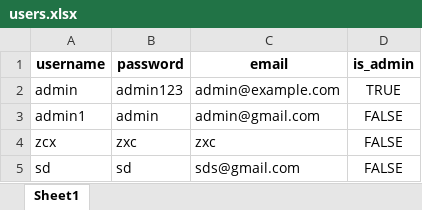
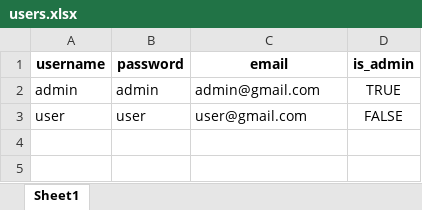
Before and after one commit to asim-neelgai/hotel-booking-repo, an Excel workbook: data/users.xlsx, sheet Sheet1, drawn as a sheet; values as stored, in another font and other column widths than the file's, no borders; removed rows and columns are numbered as before the commit, all else as after; the diff names each change by its address in the sheet, - before the commit and + after, or states it on an @@ line.

```diff
--- a/data/users.xlsx (sheet Sheet1)
+++ b/data/users.xlsx (sheet Sheet1)
-B2 (password): admin123
+B2 (password): admin
-C2 (email): admin@example.com
+C2 (email): admin@gmail.com
-row 3: admin1 | admin | admin@gmail.com | FALSE
-row 4: zcx | zxc | zxc | FALSE
-row 5: sd | sd | sds@gmail.com | FALSE
+row 3: user | user | user@gmail.com | FALSE
```
Also changed, not shown: data/rooms.xlsx, 8 other files.
